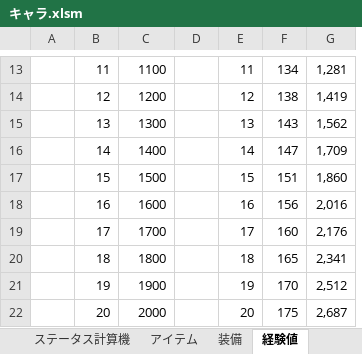
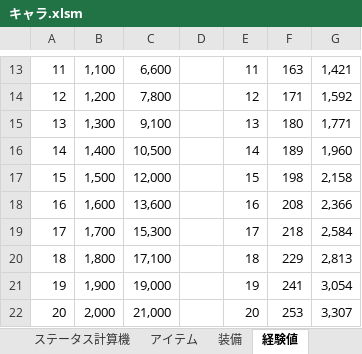
Before and after one commit to saltori/Charlotte-quest, an Excel workbook: 資料/キャラ.xlsm, sheet 経験値, drawn as a sheet; only a part is shown, gaps mark what is left out; values as stored, in another font and other column widths than the file's, no borders; charts and pictures not drawn; removed rows and columns are numbered as before the commit, all else as after; the diff covers the shown part only; the diff names each change by its address in the sheet, - before the commit and + after, or states it on an @@ line.

```diff
--- a/資料/キャラ.xlsm (sheet 経験値)
+++ b/資料/キャラ.xlsm (sheet 経験値)
-column A, empty
+column B, rows 13-22: 1,100 | 1,200 | 1,300 | 1,400 | 1,500 | 1,600 | 1,700 | 1,800 | 1,900 | 2,000
-C13: 1100
+C13: 6,600
-F13: 134
+F13: 163
-G13: 1,281
+G13: 1,421
-C14: 1200
+C14: 7,800
-F14: 138
+F14: 171
-G14: 1,419
+G14: 1,592
-C15: 1300
+C15: 9,100
-F15: 143
+F15: 180
-G15: 1,562
+G15: 1,771
-C16: 1400
+C16: 10,500
-F16: 147
+F16: 189
-G16: 1,709
+G16: 1,960
-C17: 1500
+C17: 12,000
-F17: 151
+F17: 198
-G17: 1,860
+G17: 2,158
-C18: 1600
+C18: 13,600
-F18: 156
+F18: 208
-G18: 2,016
+G18: 2,366
-C19: 1700
+C19: 15,300
-F19: 160
+F19: 218
-G19: 2,176
+G19: 2,584
-C20: 1800
+C20: 17,100
-F20: 165
+F20: 229
-G20: 2,341
+G20: 2,813
-C21: 1900
+C21: 19,000
-F21: 170
+F21: 241
-G21: 2,512
+G21: 3,054
-C22: 2000
+C22: 21,000
-F22: 175
+F22: 253
-G22: 2,687
+G22: 3,307
```
Also changed, not shown: 265 edited cells elsewhere in this sheet, sheet アイテム, sheet 装備, charts or pictures.
